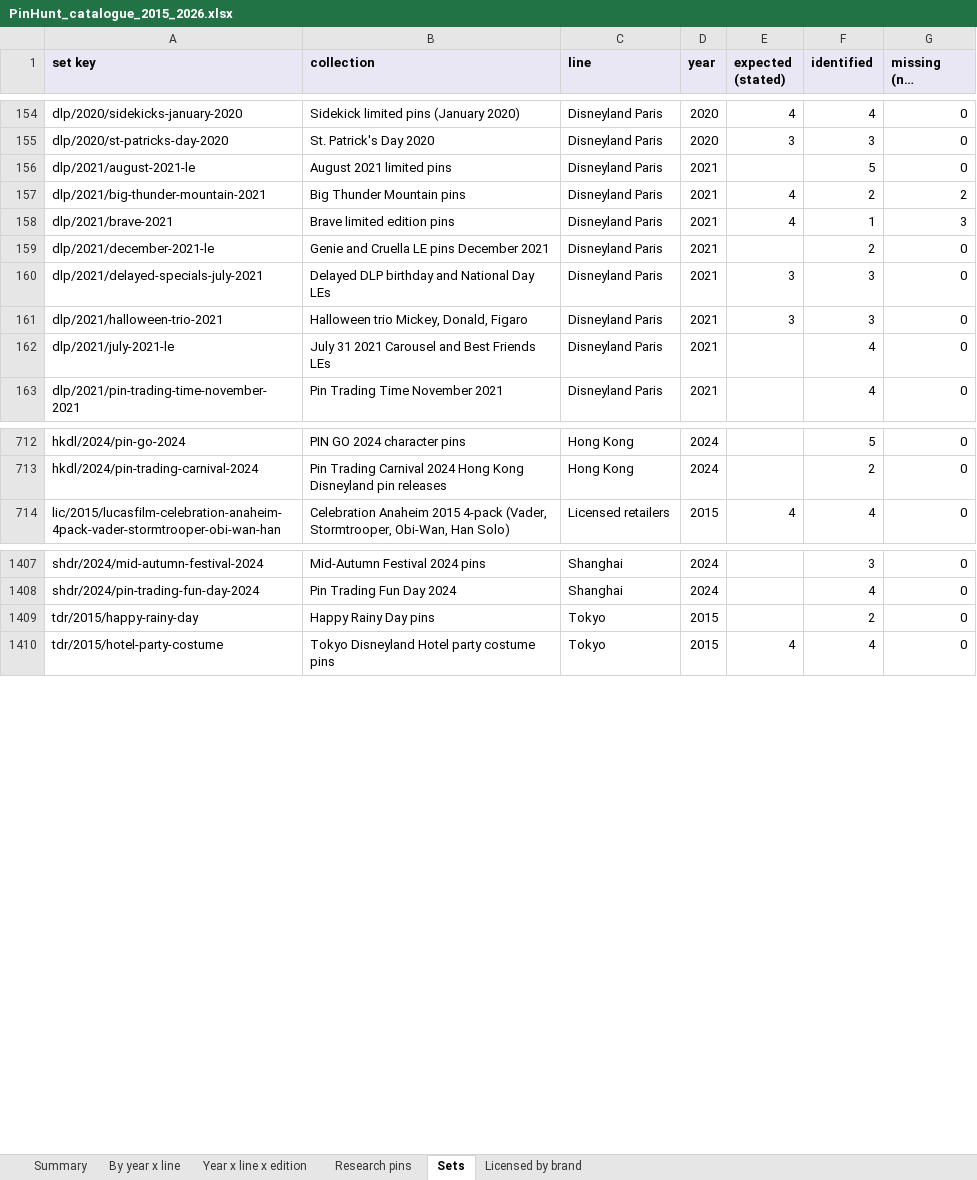
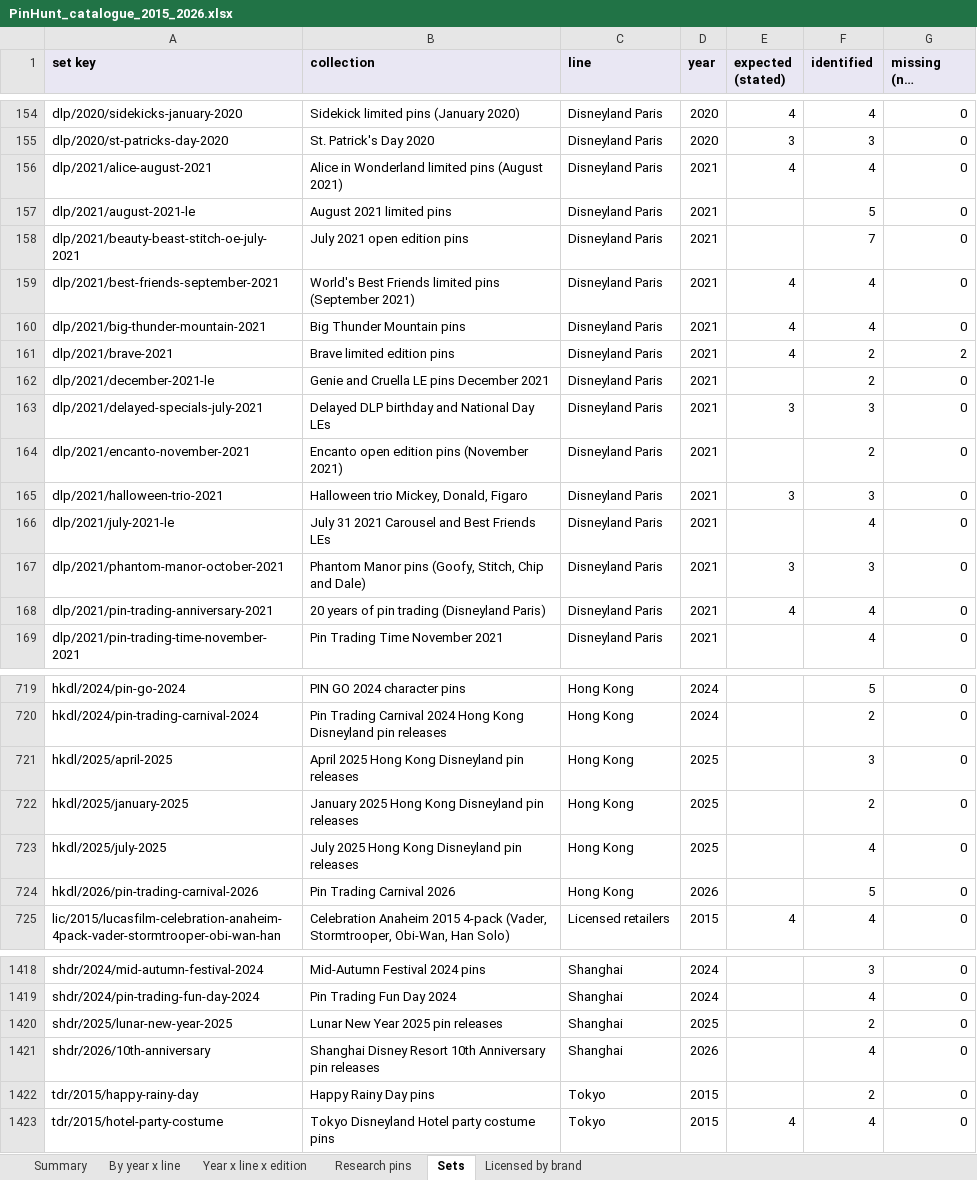
Before and after one commit to alperahmet1990-debug/Pin-hunt-uk, an Excel workbook: docs/research/catalogue-backfill/PinHunt_catalogue_2015_2026.xlsx, sheet Sets, drawn as a sheet; only a part is shown, gaps mark what is left out; long unchanged cells end in …; values as stored, in another font and other column widths than the file's, no borders; addresses are those after the commit; the diff covers the shown part only; the diff names each change by its address in the sheet, - before the commit and + after, or states it on an @@ line.

```diff
--- a/docs/research/catalogue-backfill/PinHunt_catalogue_2015_2026.xlsx (sheet Sets)
+++ b/docs/research/catalogue-backfill/PinHunt_catalogue_2015_2026.xlsx (sheet Sets)
+row 156: dlp/2021/alice-august-2021 | Alice in Wonderland limited pins (August 2021) | Disneyland Paris | 2021 | 4 | 4 | 0
+row 158: dlp/2021/beauty-beast-stitch-oe-july-2021 | July 2021 open edition pins | Disneyland Paris | 2021 |  | 7 | 0
+row 159: dlp/2021/best-friends-september-2021 | World's Best Friends limited pins (September 2021) | Disneyland Paris | 2021 | 4 | 4 | 0
-F160 (identified): 2
+F160 (identified): 4
-G160 (missing (not invented)): 2
+G160 (missing (not invented)): 0
-F161 (identified): 1
+F161 (identified): 2
-G161 (missing (not invented)): 3
+G161 (missing (not invented)): 2
+row 164: dlp/2021/encanto-november-2021 | Encanto open edition pins (November 2021) | Disneyland Paris | 2021 |  | 2 | 0
+row 167: dlp/2021/phantom-manor-october-2021 | Phantom Manor pins (Goofy, Stitch, Chip and Dale) | Disneyland Paris | 2021 | 3 | 3 | 0
+row 168: dlp/2021/pin-trading-anniversary-2021 | 20 years of pin trading (Disneyland Paris) | Disneyland Paris | 2021 | 4 | 4 | 0
+row 721: hkdl/2025/april-2025 | April 2025 Hong Kong Disneyland pin releases | Hong Kong | 2025 |  | 3 | 0
+row 722: hkdl/2025/january-2025 | January 2025 Hong Kong Disneyland pin releases | Hong Kong | 2025 |  | 2 | 0
+row 723: hkdl/2025/july-2025 | July 2025 Hong Kong Disneyland pin releases | Hong Kong | 2025 |  | 4 | 0
+row 724: hkdl/2026/pin-trading-carnival-2026 | Pin Trading Carnival 2026 | Hong Kong | 2026 |  | 5 | 0
+row 1420: shdr/2025/lunar-new-year-2025 | Lunar New Year 2025 pin releases | Shanghai | 2025 |  | 2 | 0
+row 1421: shdr/2026/10th-anniversary | Shanghai Disney Resort 10th Anniversary pin releases | Shanghai | 2026 |  | 4 | 0
```
Also changed, not shown: 1 added row and 11 edited cells elsewhere in this sheet, sheet Research pins, sheet Year x line x edition, sheet By year x line, sheet Summary, 11 other files.
